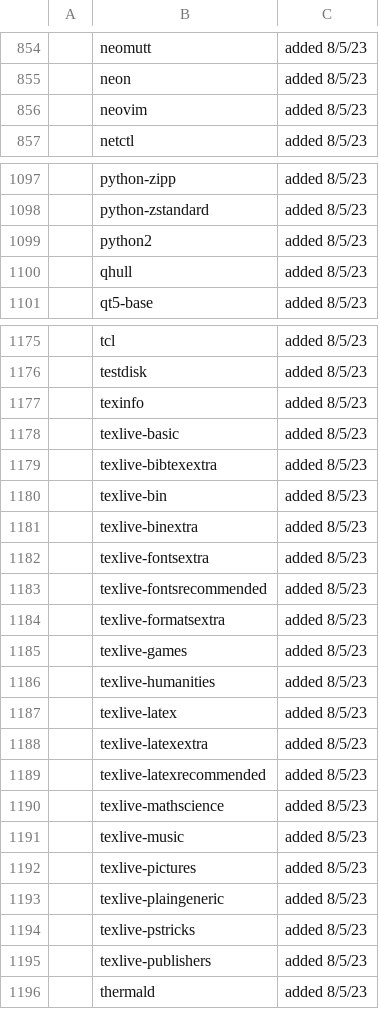
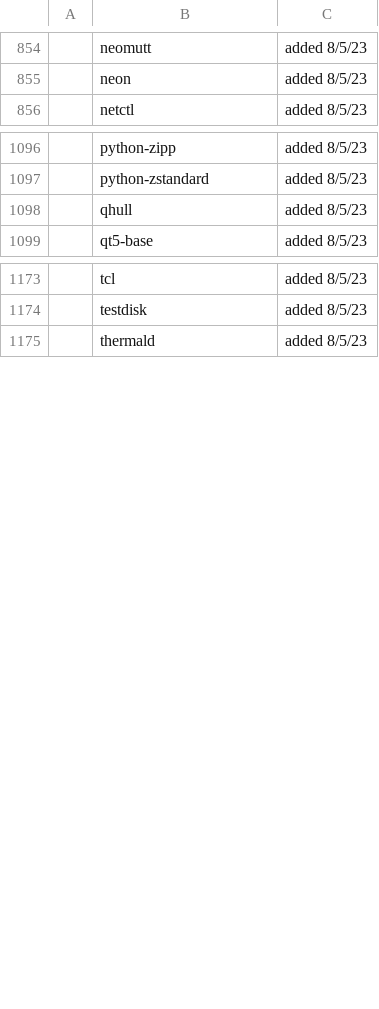
Before and after one commit to joesuk/dotfiles, a CSV file: bootstrap/progs.csv, drawn as a sheet; only a part is shown, gaps mark what is left out; the diff covers the shown part only; the diff names each change by its address in the sheet, - before the commit and + after, or states it on an @@ line.

Commit message:
progs.csv

```diff
--- a/bootstrap/progs.csv
+++ b/bootstrap/progs.csv
-row 856:  | neovim | added 8/5/23
-row 1099:  | python2 | added 8/5/23
-row 1177:  | texinfo | added 8/5/23
-row 1178:  | texlive-basic | added 8/5/23
-row 1179:  | texlive-bibtexextra | added 8/5/23
-row 1180:  | texlive-bin | added 8/5/23
-row 1181:  | texlive-binextra | added 8/5/23
-row 1182:  | texlive-fontsextra | added 8/5/23
-row 1183:  | texlive-fontsrecommended | added 8/5/23
-row 1184:  | texlive-formatsextra | added 8/5/23
-row 1185:  | texlive-games | added 8/5/23
-row 1186:  | texlive-humanities | added 8/5/23
-row 1187:  | texlive-latex | added 8/5/23
-row 1188:  | texlive-latexextra | added 8/5/23
-row 1189:  | texlive-latexrecommended | added 8/5/23
-row 1190:  | texlive-mathscience | added 8/5/23
-row 1191:  | texlive-music | added 8/5/23
-row 1192:  | texlive-pictures | added 8/5/23
-row 1193:  | texlive-plaingeneric | added 8/5/23
-row 1194:  | texlive-pstricks | added 8/5/23
-row 1195:  | texlive-publishers | added 8/5/23
```
Also changed, not shown: 1 removed row elsewhere in this file.
